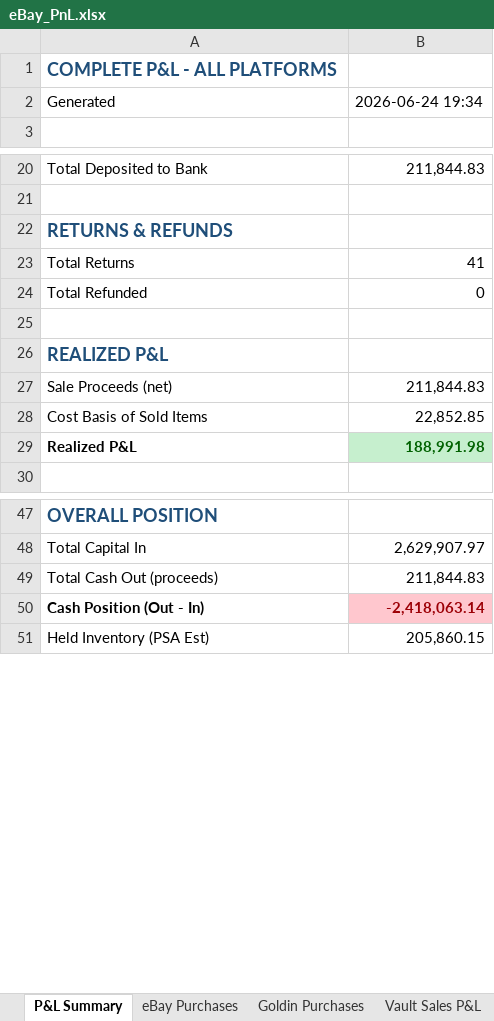
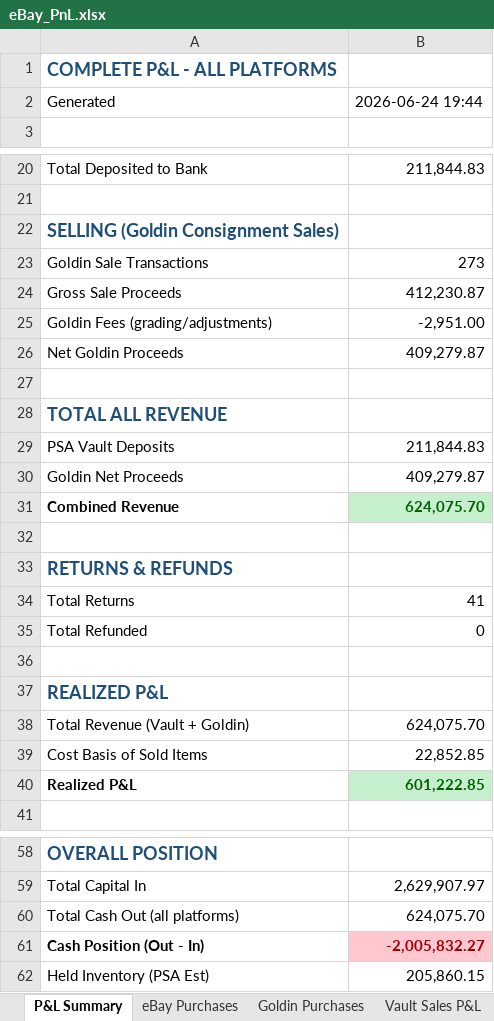
Before and after one commit to jaredzeisler/sports-card-agent, an Excel workbook: Inventory/eBay_PnL.xlsx, sheet P&L Summary, drawn as a sheet; only a part is shown, gaps mark what is left out; values as stored, in another font and other column widths than the file's, no borders; removed rows and columns are numbered as before the commit, all else as after; the diff names each change by its address in the sheet, - before the commit and + after, or states it on an @@ line.

```diff
--- a/Inventory/eBay_PnL.xlsx (sheet P&L Summary)
+++ b/Inventory/eBay_PnL.xlsx (sheet P&L Summary)
-B2: 2026-06-24 19:34
+B2: 2026-06-24 19:44
+row 22: SELLING (Goldin Consignment Sales)
+row 23: Goldin Sale Transactions | 273
+row 24: Gross Sale Proceeds | 412,230.87
+row 25: Goldin Fees (grading/adjustments) | -2,951.00
+row 26: Net Goldin Proceeds | 409,279.87
+row 27: (empty)
+row 28: TOTAL ALL REVENUE
+row 29: PSA Vault Deposits | 211,844.83
+row 30: Goldin Net Proceeds | 409,279.87
+row 31: Combined Revenue | 624,075.70
+row 32: (empty)
-row 27: Sale Proceeds (net) | 211,844.83
+row 38: Total Revenue (Vault + Goldin) | 624,075.70
-B40: 188,991.98
+B40: 601,222.85
-row 49: Total Cash Out (proceeds) | 211,844.83
+row 60: Total Cash Out (all platforms) | 624,075.70
-B61: -2,418,063.14
+B61: -2,005,832.27
```
Also changed, not shown: other sheet tabs, 2 other files.
